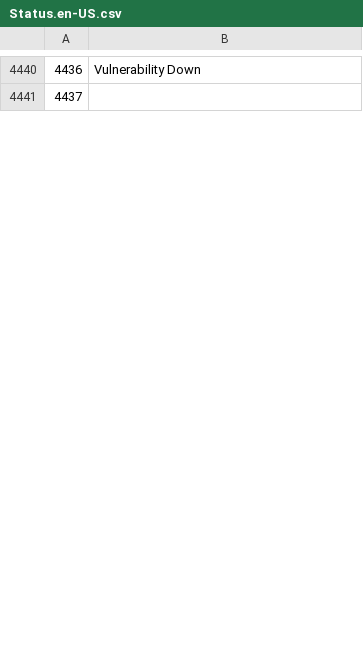
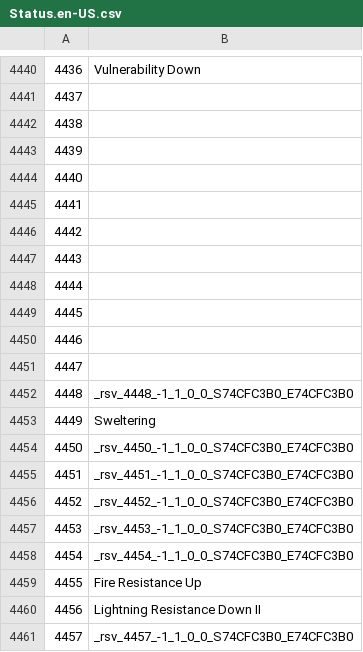
Before and after one commit to anoyetta/ACT.Hojoring.Resources, a CSV file: resources/xivdb/Status.en-US.csv, drawn as a sheet; only a part is shown, gaps mark what is left out; the diff covers the shown part only; the diff names each change by its address in the sheet, - before the commit and + after, or states it on an @@ line.

```diff
--- a/resources/xivdb/Status.en-US.csv
+++ b/resources/xivdb/Status.en-US.csv
+row 4442: 4438
+row 4443: 4439
+row 4444: 4440
+row 4445: 4441
+row 4446: 4442
+row 4447: 4443
+row 4448: 4444
+row 4449: 4445
+row 4450: 4446
+row 4451: 4447
+row 4452: 4448 | _rsv_4448_-1_1_0_0_S74CFC3B0_E74CFC3B0
+row 4453: 4449 | Sweltering
+row 4454: 4450 | _rsv_4450_-1_1_0_0_S74CFC3B0_E74CFC3B0
+row 4455: 4451 | _rsv_4451_-1_1_0_0_S74CFC3B0_E74CFC3B0
+row 4456: 4452 | _rsv_4452_-1_1_0_0_S74CFC3B0_E74CFC3B0
+row 4457: 4453 | _rsv_4453_-1_1_0_0_S74CFC3B0_E74CFC3B0
+row 4458: 4454 | _rsv_4454_-1_1_0_0_S74CFC3B0_E74CFC3B0
+row 4459: 4455 | Fire Resistance Up
+row 4460: 4456 | Lightning Resistance Down II
+row 4461: 4457 | _rsv_4457_-1_1_0_0_S74CFC3B0_E74CFC3B0
```
Also changed, not shown: 80 added rows, 29 edited cells and row numbers in column A elsewhere in this file, resources/xivdb/Status.de-DE.csv, resources/xivdb/Status.fr-FR.csv, 10 other files.
